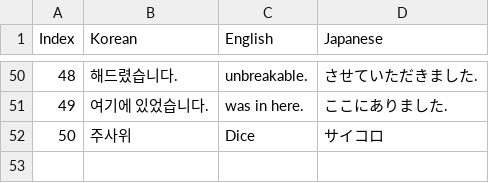
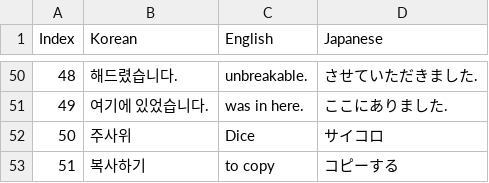
Before and after one commit to KathGaan/GEMSTAIR, a CSV file: Assets/Resources/TextCSV/LevelInfoText.csv, drawn as a sheet; only a part is shown, gaps mark what is left out; the diff names each change by its address in the sheet, - before the commit and + after, or states it on an @@ line.

```diff
--- a/Assets/Resources/TextCSV/LevelInfoText.csv
+++ b/Assets/Resources/TextCSV/LevelInfoText.csv
+row 53: 51 | 복사하기 | to copy | コピーする
```
Also changed, not shown: Assets/Resources/TextCSV/LevelNameText.csv, 3 other files.
